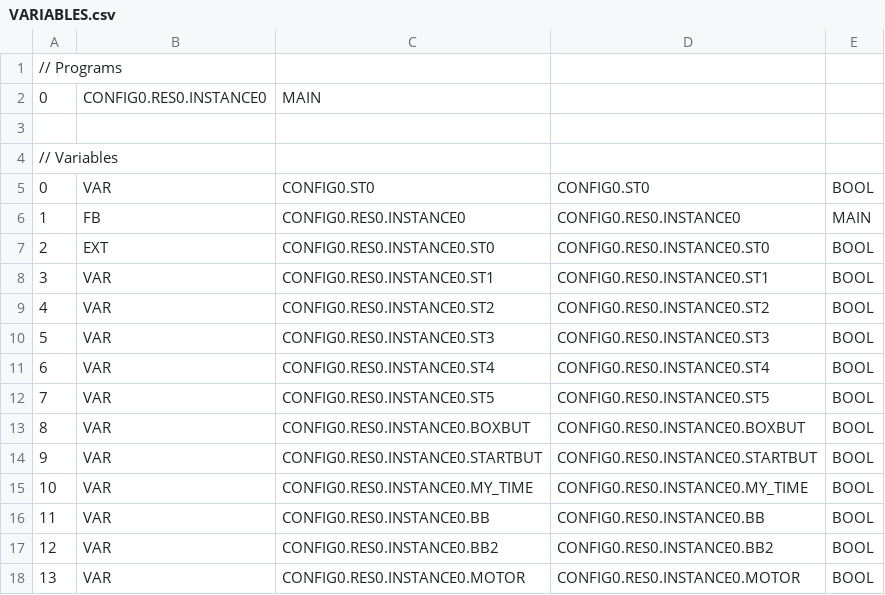
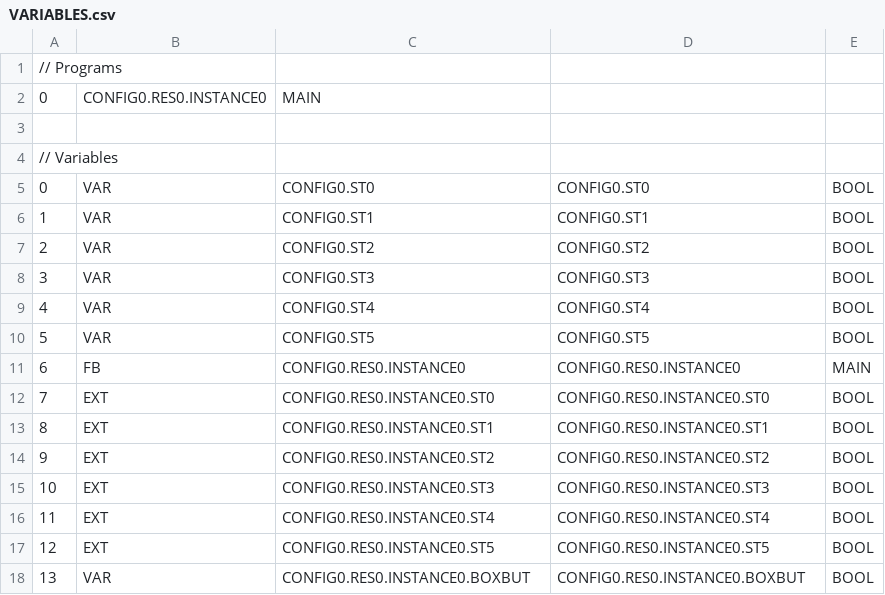
Before and after one commit to jjv432/SeniorDesign, a CSV file: OpenPLCFolders/Lab3/build/VARIABLES.csv, drawn as a sheet; only a part is shown; the diff covers the shown part only.

```diff
--- a/OpenPLCFolders/Lab3/build/VARIABLES.csv
+++ b/OpenPLCFolders/Lab3/build/VARIABLES.csv
@@ -5,14 +5,14 @@
 0;VAR;CONFIG0.ST0;CONFIG0.ST0;BOOL;
-1;FB;CONFIG0.RES0.INSTANCE0;CONFIG0.RES0.INSTANCE0;MAIN;
-2;EXT;CONFIG0.RES0.INSTANCE0.ST0;CONFIG0.RES0.INSTANCE0.ST0;BOOL;
-3;VAR;CONFIG0.RES0.INSTANCE0.ST1;CONFIG0.RES0.INSTANCE0.ST1;BOOL;
-4;VAR;CONFIG0.RES0.INSTANCE0.ST2;CONFIG0.RES0.INSTANCE0.ST2;BOOL;
-5;VAR;CONFIG0.RES0.INSTANCE0.ST3;CONFIG0.RES0.INSTANCE0.ST3;BOOL;
-6;VAR;CONFIG0.RES0.INSTANCE0.ST4;CONFIG0.RES0.INSTANCE0.ST4;BOOL;
-7;VAR;CONFIG0.RES0.INSTANCE0.ST5;CONFIG0.RES0.INSTANCE0.ST5;BOOL;
-8;VAR;CONFIG0.RES0.INSTANCE0.BOXBUT;CONFIG0.RES0.INSTANCE0.BOXBUT;BOOL;
-9;VAR;CONFIG0.RES0.INSTANCE0.STARTBUT;CONFIG0.RES0.INSTANCE0.STARTBUT;BOOL;
-10;VAR;CONFIG0.RES0.INSTANCE0.MY_TIME;CONFIG0.RES0.INSTANCE0.MY_TIME;BOOL;
-11;VAR;CONFIG0.RES0.INSTANCE0.BB;CONFIG0.RES0.INSTANCE0.BB;BOOL;
-12;VAR;CONFIG0.RES0.INSTANCE0.BB2;CONFIG0.RES0.INSTANCE0.BB2;BOOL;
-13;VAR;CONFIG0.RES0.INSTANCE0.MOTOR;CONFIG0.RES0.INSTANCE0.MOTOR;BOOL;
+1;VAR;CONFIG0.ST1;CONFIG0.ST1;BOOL;
+2;VAR;CONFIG0.ST2;CONFIG0.ST2;BOOL;
+3;VAR;CONFIG0.ST3;CONFIG0.ST3;BOOL;
+4;VAR;CONFIG0.ST4;CONFIG0.ST4;BOOL;
+5;VAR;CONFIG0.ST5;CONFIG0.ST5;BOOL;
+6;FB;CONFIG0.RES0.INSTANCE0;CONFIG0.RES0.INSTANCE0;MAIN;
+7;EXT;CONFIG0.RES0.INSTANCE0.ST0;CONFIG0.RES0.INSTANCE0.ST0;BOOL;
+8;EXT;CONFIG0.RES0.INSTANCE0.ST1;CONFIG0.RES0.INSTANCE0.ST1;BOOL;
+9;EXT;CONFIG0.RES0.INSTANCE0.ST2;CONFIG0.RES0.INSTANCE0.ST2;BOOL;
+10;EXT;CONFIG0.RES0.INSTANCE0.ST3;CONFIG0.RES0.INSTANCE0.ST3;BOOL;
+11;EXT;CONFIG0.RES0.INSTANCE0.ST4;CONFIG0.RES0.INSTANCE0.ST4;BOOL;
+12;EXT;CONFIG0.RES0.INSTANCE0.ST5;CONFIG0.RES0.INSTANCE0.ST5;BOOL;
+13;VAR;CONFIG0.RES0.INSTANCE0.BOXBUT;CONFIG0.RES0.INSTANCE0.BOXBUT;BOOL;
```
Also changed, not shown: 5 added rows elsewhere in this file, 17 other files.
